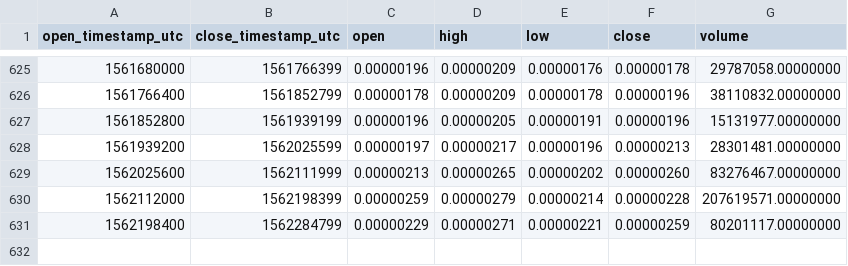
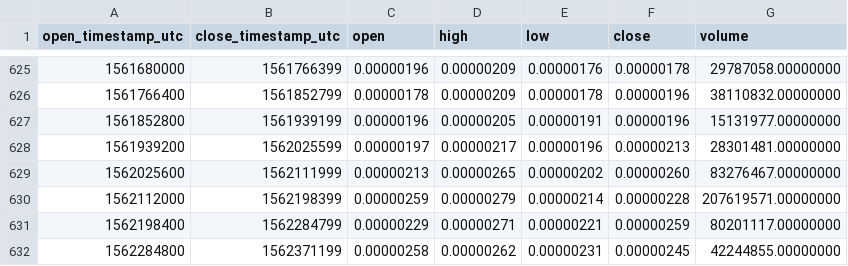
Before and after one commit to cryptobigbro/binance-MTHBTC, a CSV file: binance-MTHBTC-1d.csv, drawn as a sheet; only a part is shown, gaps mark what is left out.

Commit message:
Update OHLCV data.

```diff
--- a/binance-MTHBTC-1d.csv
+++ b/binance-MTHBTC-1d.csv
@@ -631 +631,2 @@ open_timestamp_utc,close_timestamp_utc,open,high,low,close,volume
 1562198400,1562284799,0.00000229,0.00000271,0.00000221,0.00000259,80201117.00000000
+1562284800,1562371199,0.00000258,0.00000262,0.00000231,0.00000245,42244855.00000000
```
Also changed, not shown: 1 other file.
